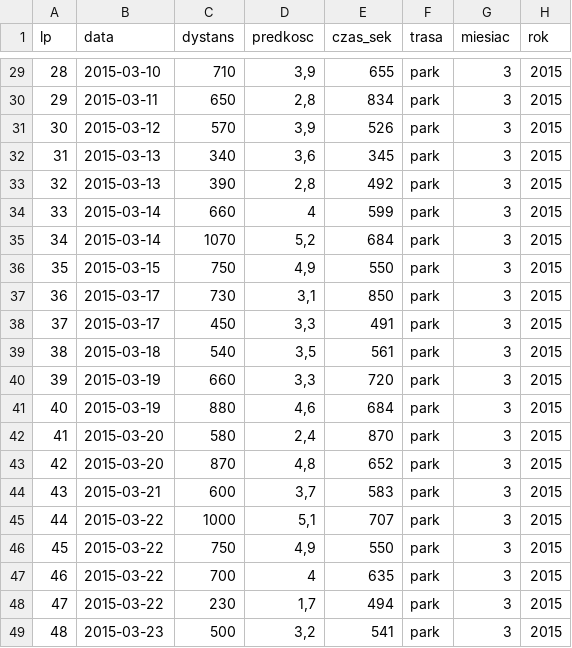
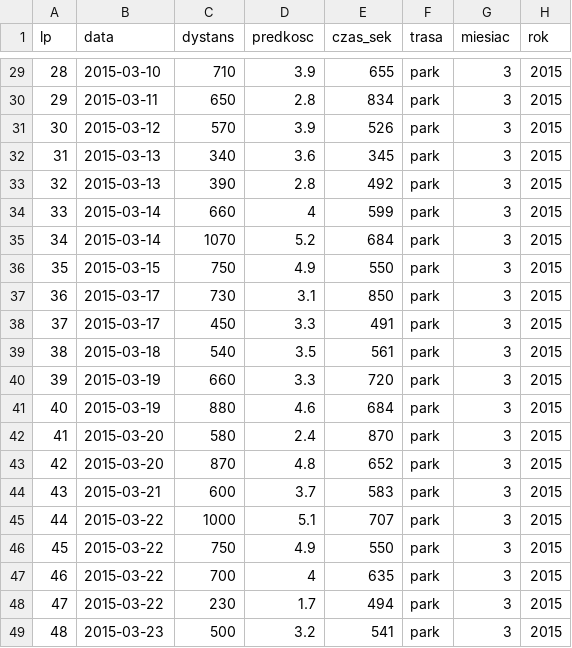
Before and after one commit to andrzejmp/stat01, a CSV file: indi.csv, drawn as a sheet; only a part is shown, gaps mark what is left out; the diff covers the shown part only.

```diff
--- a/indi.csv
+++ b/indi.csv
@@ -29,21 +29,21 @@ lp;data;dystans;predkosc;czas_sek;trasa;miesiac;rok
-28;2015-03-10;710;3,9;655;park;3;2015
-29;2015-03-11;650;2,8;834;park;3;2015
-30;2015-03-12;570;3,9;526;park;3;2015
-31;2015-03-13;340;3,6;345;park;3;2015
-32;2015-03-13;390;2,8;492;park;3;2015
+28;2015-03-10;710;3.9;655;park;3;2015
+29;2015-03-11;650;2.8;834;park;3;2015
+30;2015-03-12;570;3.9;526;park;3;2015
+31;2015-03-13;340;3.6;345;park;3;2015
+32;2015-03-13;390;2.8;492;park;3;2015
 33;2015-03-14;660;4;599;park;3;2015
-34;2015-03-14;1070;5,2;684;park;3;2015
-35;2015-03-15;750;4,9;550;park;3;2015
-36;2015-03-17;730;3,1;850;park;3;2015
-37;2015-03-17;450;3,3;491;park;3;2015
-38;2015-03-18;540;3,5;561;park;3;2015
-39;2015-03-19;660;3,3;720;park;3;2015
-40;2015-03-19;880;4,6;684;park;3;2015
-41;2015-03-20;580;2,4;870;park;3;2015
-42;2015-03-20;870;4,8;652;park;3;2015
-43;2015-03-21;600;3,7;583;park;3;2015
-44;2015-03-22;1000;5,1;707;park;3;2015
-45;2015-03-22;750;4,9;550;park;3;2015
+34;2015-03-14;1070;5.2;684;park;3;2015
+35;2015-03-15;750;4.9;550;park;3;2015
+36;2015-03-17;730;3.1;850;park;3;2015
+37;2015-03-17;450;3.3;491;park;3;2015
+38;2015-03-18;540;3.5;561;park;3;2015
+39;2015-03-19;660;3.3;720;park;3;2015
+40;2015-03-19;880;4.6;684;park;3;2015
+41;2015-03-20;580;2.4;870;park;3;2015
+42;2015-03-20;870;4.8;652;park;3;2015
+43;2015-03-21;600;3.7;583;park;3;2015
+44;2015-03-22;1000;5.1;707;park;3;2015
+45;2015-03-22;750;4.9;550;park;3;2015
 46;2015-03-22;700;4;635;park;3;2015
-47;2015-03-22;230;1,7;494;park;3;2015
-48;2015-03-23;500;3,2;541;park;3;2015
+47;2015-03-22;230;1.7;494;park;3;2015
+48;2015-03-23;500;3.2;541;park;3;2015
```
Also changed, not shown: 23 edited cells elsewhere in this file.
